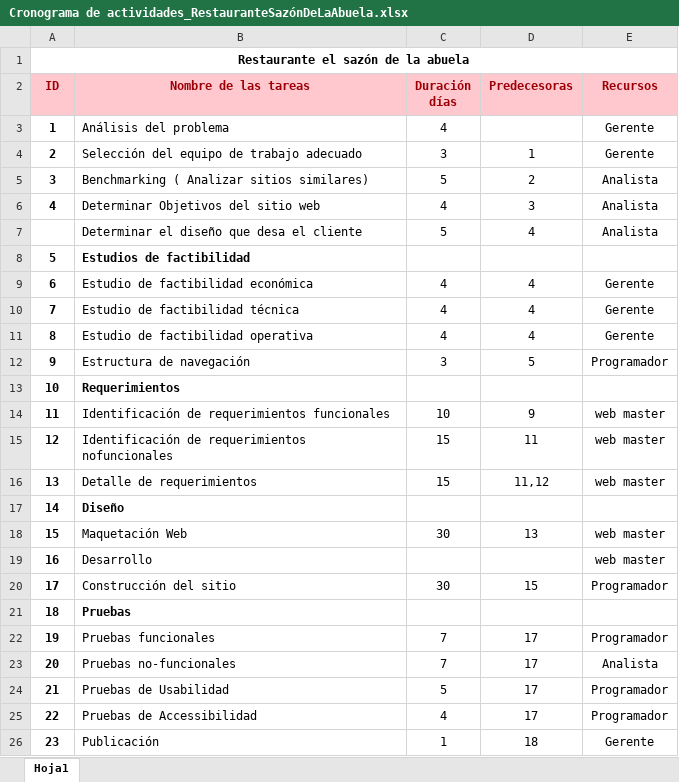
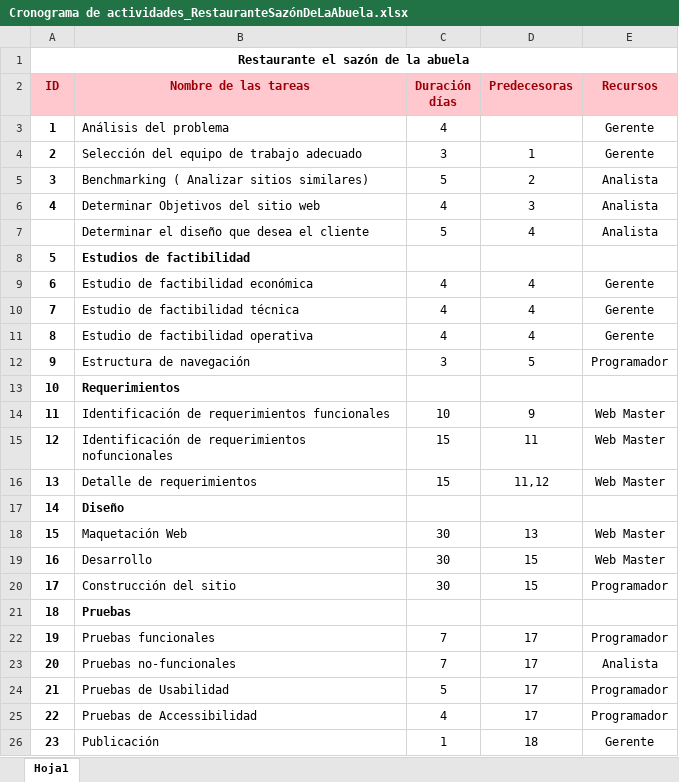
Before and after one commit to YoelBc/Grupo1-Proyecto-1, an Excel workbook: Cronograma de actividades_RestauranteSazónDeLaAbuela.xlsx, sheet Hoja1, drawn as a sheet; values as stored, in another font and other column widths than the file's, no borders; the diff names each change by its address in the sheet, - before the commit and + after, or states it on an @@ line.

Commit message:
actualizacion del cronograma de actividades

```diff
--- a/Cronograma de actividades_RestauranteSazónDeLaAbuela.xlsx (sheet Hoja1)
+++ b/Cronograma de actividades_RestauranteSazónDeLaAbuela.xlsx (sheet Hoja1)
-B7 (Nombre de las tareas): Determinar el diseño que desa el cliente
+B7 (Nombre de las tareas): Determinar el diseño que desea el cliente
-E14:E16 (Recursos): web master
+E14:E16 (Recursos): Web Master
-E18:E19 (Recursos): web master
+E18:E19 (Recursos): Web Master
-C19 (Duración días): (empty)
+C19 (Duración días): 30
-D19 (Predecesoras): (empty)
+D19 (Predecesoras): 15
```
